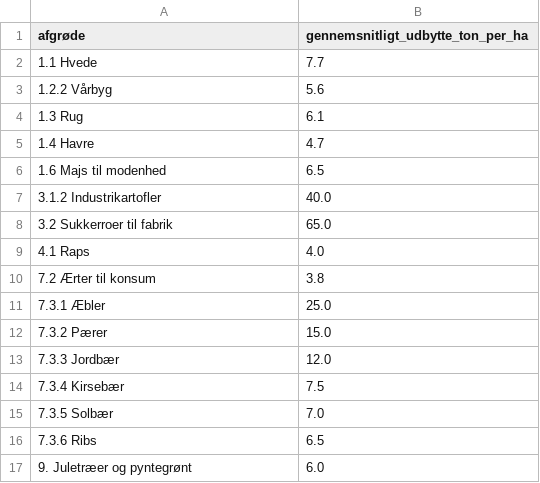
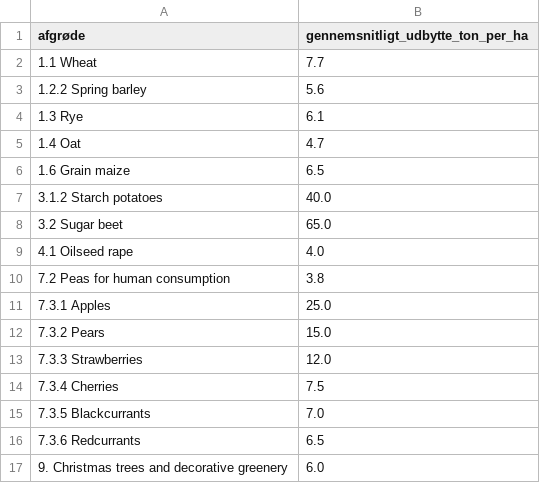
Before and after one commit to andersskibsted/production-placer, a CSV file: backend/data/udbytter_danmark.csv, drawn as a sheet.

Commit message:
flere data-rettelser
udrydning af nogle dubletter i yields.

```diff
--- a/backend/data/udbytter_danmark.csv
+++ b/backend/data/udbytter_danmark.csv
@@ -1,17 +1,17 @@
 afgrøde,gennemsnitligt_udbytte_ton_per_ha
-1.1 Hvede,7.7
-1.2.2 Vårbyg,5.6
-1.3 Rug,6.1
-1.4 Havre,4.7
-1.6 Majs til modenhed,6.5
-3.1.2 Industrikartofler,40.0
-3.2 Sukkerroer til fabrik,65.0
-4.1 Raps,4.0
-7.2 Ærter til konsum,3.8
-7.3.1 Æbler,25.0
-7.3.2 Pærer,15.0
-7.3.3 Jordbær,12.0
-7.3.4 Kirsebær,7.5
-7.3.5 Solbær,7.0
-7.3.6 Ribs,6.5
-9. Juletræer og pyntegrønt,6.0
+1.1 Wheat,7.7
+1.2.2 Spring barley,5.6
+1.3 Rye,6.1
+1.4 Oat,4.7
+1.6 Grain maize,6.5
+3.1.2 Starch potatoes,40.0
+3.2 Sugar beet,65.0
+4.1 Oilseed rape,4.0
+7.2 Peas for human consumption,3.8
+7.3.1 Apples,25.0
+7.3.2 Pears,15.0
+7.3.3 Strawberries,12.0
+7.3.4 Cherries,7.5
+7.3.5 Blackcurrants,7.0
+7.3.6 Redcurrants,6.5
+9. Christmas trees and decorative greenery,6.0
```
Also changed, not shown: 4 other files.
